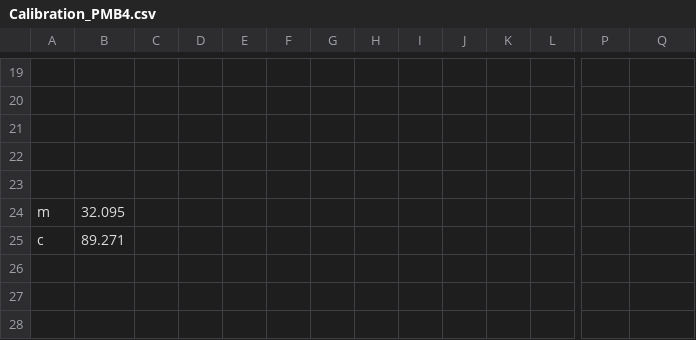
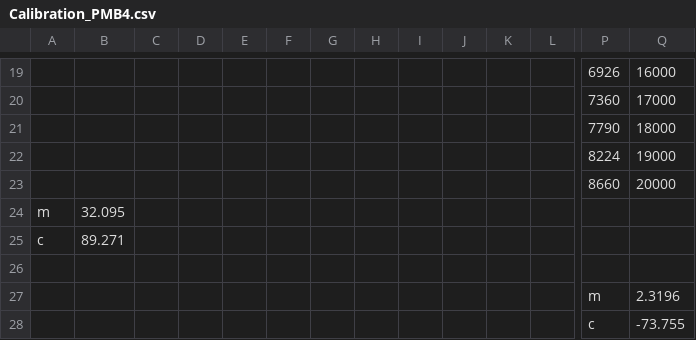
Before and after one commit to BumblebeeAS/hardware, a CSV file: AUV/PMB/firmware/calibration files/Calibration_PMB4.csv, drawn as a sheet; only a part is shown, gaps mark what is left out; rows hold the shown columns only; the diff covers the shown part only; the diff names each change by its address in the sheet, - before the commit and + after, or states it on an @@ line.

```diff
--- a/AUV/PMB/firmware/calibration files/Calibration_PMB4.csv
+++ b/AUV/PMB/firmware/calibration files/Calibration_PMB4.csv
-row 19: (empty)
+row 19:  |  |  |  |  |  |  |  |  |  |  |  | 6926 | 16000
-row 20: (empty)
+row 20:  |  |  |  |  |  |  |  |  |  |  |  | 7360 | 17000
-row 21: (empty)
+row 21:  |  |  |  |  |  |  |  |  |  |  |  | 7790 | 18000
-row 22: (empty)
+row 22:  |  |  |  |  |  |  |  |  |  |  |  | 8224 | 19000
-row 23: (empty)
+row 23:  |  |  |  |  |  |  |  |  |  |  |  | 8660 | 20000
+row 26: (empty)
+row 27:  |  |  |  |  |  |  |  |  |  |  |  | m | 2.3196
+row 28:  |  |  |  |  |  |  |  |  |  |  |  | c | -73.755
```
Also changed, not shown: 34 edited cells elsewhere in this file, AUV/PMB/firmware/calibration files/Calibration_PMB1.csv, AUV/PMB/firmware/calibration files/Calibration_PMB2.csv, 7 other files.
